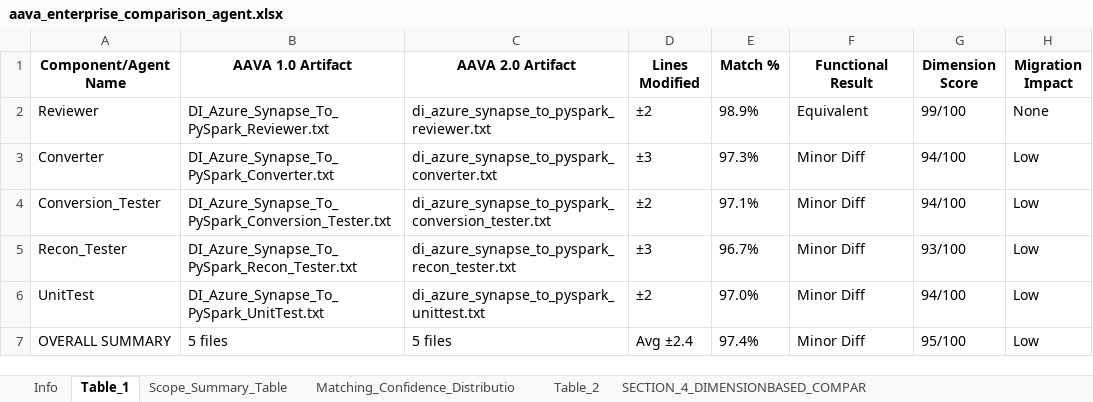
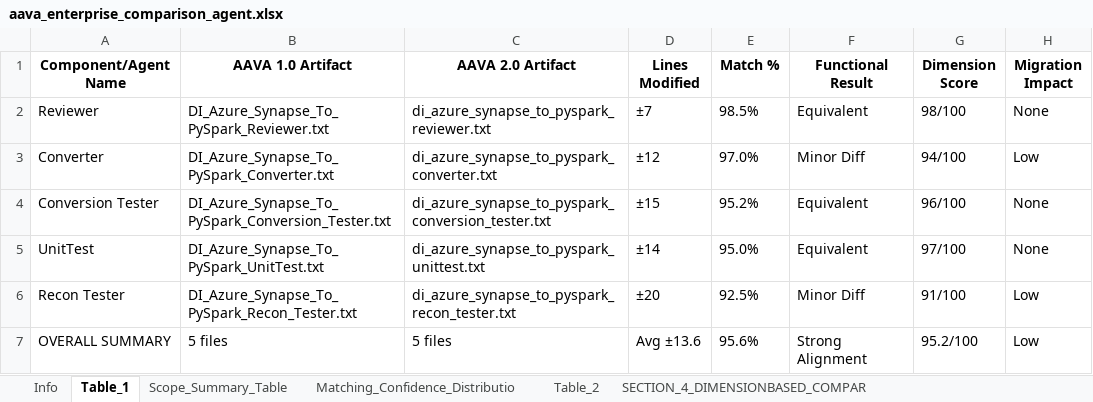
Before and after one commit to ELANSURIYAA/AAVA_Testing, an Excel workbook: ComparisonAgent_Output/DI_Azure_Synapse_To_PySpark_Conversion_comparison/aava_enterprise_comparison_agent.xlsx, sheet Table_1, drawn as a sheet; values as stored, in another font and other column widths than the file's, no borders; removed rows and columns are numbered as before the commit, all else as after; the diff names each change by its address in the sheet, - before the commit and + after, or states it on an @@ line.

```diff
--- a/ComparisonAgent_Output/DI_Azure_Synapse_To_PySpark_Conversion_comparison/aava_enterprise_comparison_agent.xlsx (sheet Table_1)
+++ b/ComparisonAgent_Output/DI_Azure_Synapse_To_PySpark_Conversion_comparison/aava_enterprise_comparison_agent.xlsx (sheet Table_1)
-D2 (Lines Modified): ±2
+D2 (Lines Modified): ±7
-E2 (Match %): 98.9%
+E2 (Match %): 98.5%
-G2 (Dimension Score): 99/100
+G2 (Dimension Score): 98/100
-D3 (Lines Modified): ±3
+D3 (Lines Modified): ±12
-E3 (Match %): 97.3%
+E3 (Match %): 97.0%
-row 4: Conversion_Tester | DI_Azure_Synapse_To_PySpark_Conversion_Tester.txt | di_azure_synapse_to_pyspark_conversion_tester.txt | ±2 | 97.1% | Minor Diff | 94/100 | Low
-row 5: Recon_Tester | DI_Azure_Synapse_To_PySpark_Recon_Tester.txt | di_azure_synapse_to_pyspark_recon_tester.txt | ±3 | 96.7% | Minor Diff | 93/100 | Low
+row 4: Conversion Tester | DI_Azure_Synapse_To_PySpark_Conversion_Tester.txt | di_azure_synapse_to_pyspark_conversion_tester.txt | ±15 | 95.2% | Equivalent | 96/100 | None
-D5 (Lines Modified): ±2
+D5 (Lines Modified): ±14
-E5 (Match %): 97.0%
+E5 (Match %): 95.0%
-F5 (Functional Result): Minor Diff
+F5 (Functional Result): Equivalent
-G5 (Dimension Score): 94/100
+G5 (Dimension Score): 97/100
-H5 (Migration Impact): Low
+H5 (Migration Impact): None
+row 6: Recon Tester | DI_Azure_Synapse_To_PySpark_Recon_Tester.txt | di_azure_synapse_to_pyspark_recon_tester.txt | ±20 | 92.5% | Minor Diff | 91/100 | Low
-D7 (Lines Modified): Avg ±2.4
+D7 (Lines Modified): Avg ±13.6
-E7 (Match %): 97.4%
+E7 (Match %): 95.6%
-F7 (Functional Result): Minor Diff
+F7 (Functional Result): Strong Alignment
-G7 (Dimension Score): 95/100
+G7 (Dimension Score): 95.2/100
```
Also changed, not shown: sheet Table_3, sheet Overall_Migration_Risk_Level_LO, sheet Table_4, sheet SECTION_5_OVERALL_COMPARISON_RE, sheet Component_Reviewer, sheet SECTION_4_DIMENSIONBASED_COMPAR, 4 more sheets, other sheet tabs.
